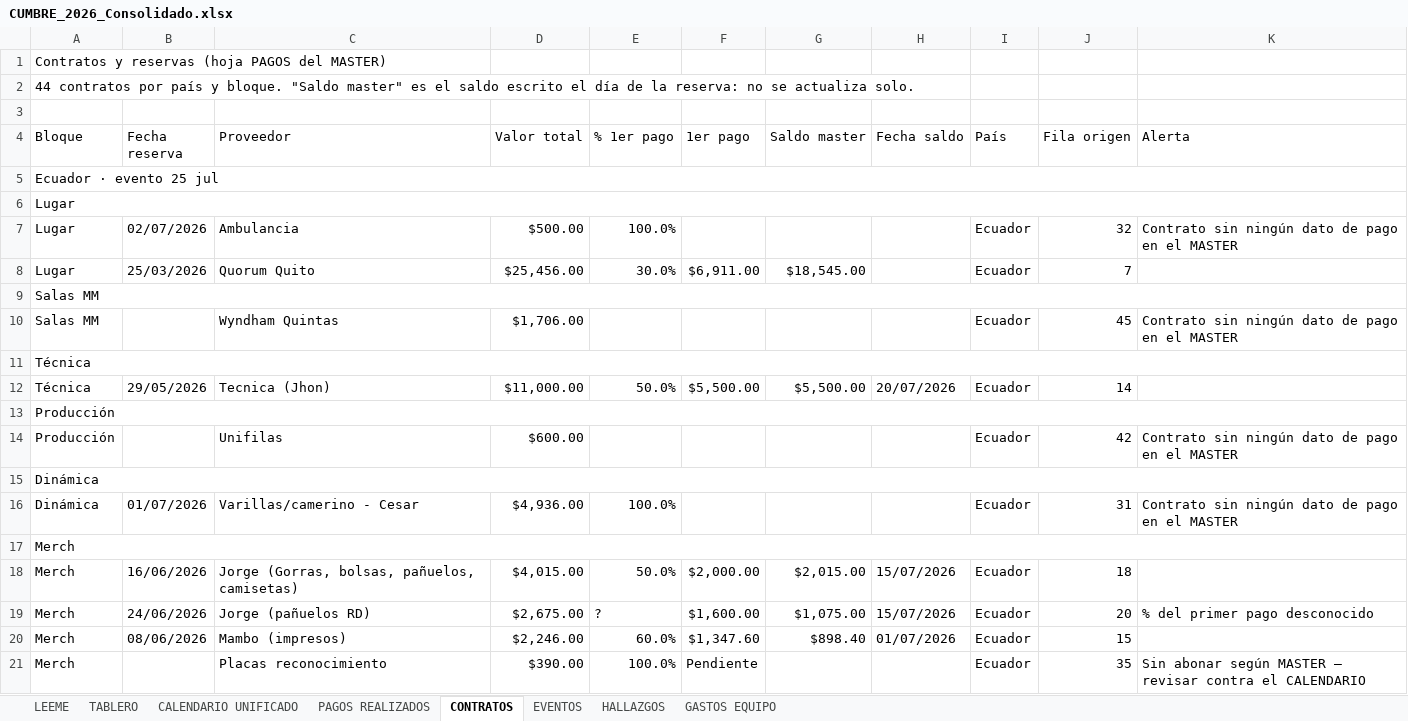
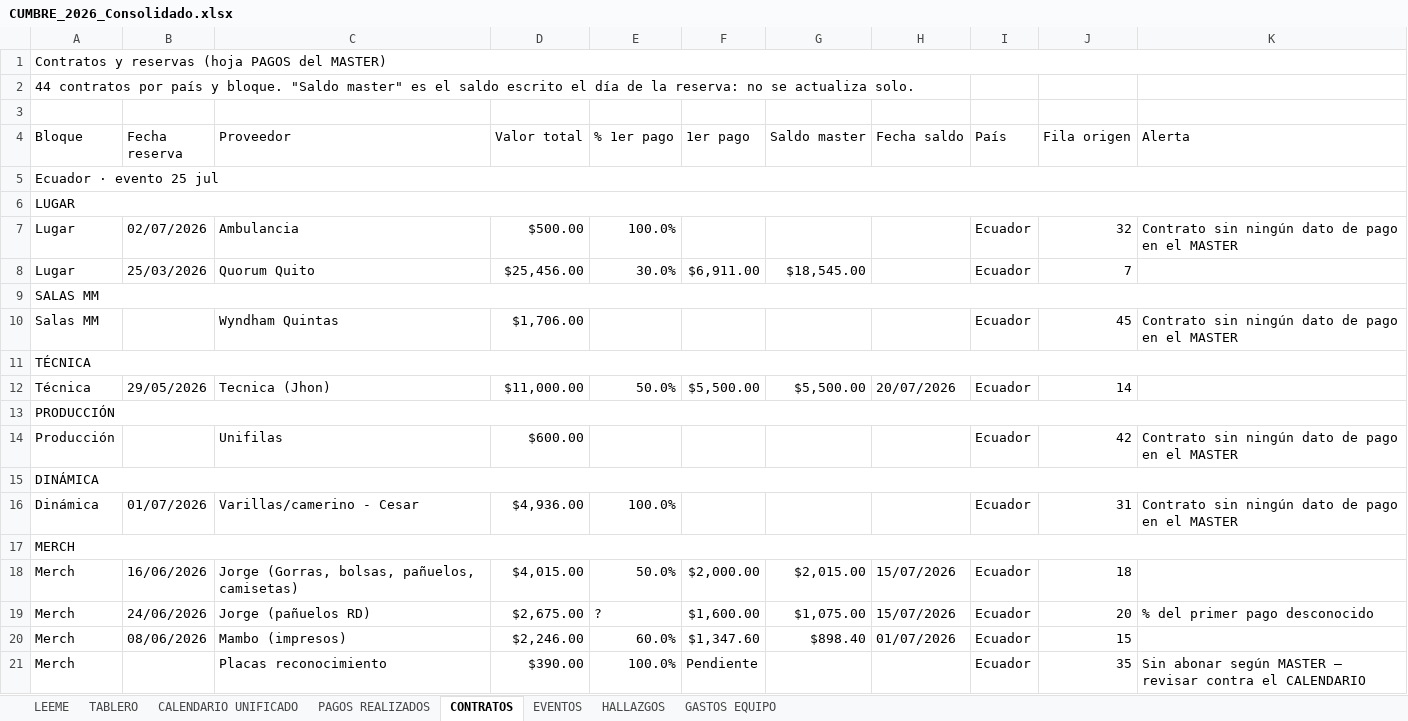
Before and after one commit to aguslorenzo369/aura-productions, an Excel workbook: ops/finanzas/CUMBRE_2026_Consolidado.xlsx, sheet CONTRATOS, drawn as a sheet; only a part is shown; values as stored, in another font and other column widths than the file's, no cell formats; the diff covers the shown part only; the diff names each change by its address in the sheet, - before the commit and + after, or states it on an @@ line.

```diff
--- a/ops/finanzas/CUMBRE_2026_Consolidado.xlsx (sheet CONTRATOS)
+++ b/ops/finanzas/CUMBRE_2026_Consolidado.xlsx (sheet CONTRATOS)
+A1:K1 merged
-A6 (Bloque): Lugar
+A6 (Bloque): LUGAR
-A9 (Bloque): Salas MM
+A9 (Bloque): SALAS MM
-A11 (Bloque): Técnica
+A11 (Bloque): TÉCNICA
-A13 (Bloque): Producción
+A13 (Bloque): PRODUCCIÓN
-A15 (Bloque): Dinámica
+A15 (Bloque): DINÁMICA
-A17 (Bloque): Merch
+A17 (Bloque): MERCH
```
Also changed, not shown: 22 edited cells elsewhere in this sheet, sheet PAGOS REALIZADOS, sheet CALENDARIO UNIFICADO, sheet EVENTOS, sheet GASTOS EQUIPO, sheet TABLERO, sheet HALLAZGOS, 1 more sheet, cell formats, ops/finanzas/ARGENTINA_CMC2026_Costo_Total.xlsx, 4 other files.
